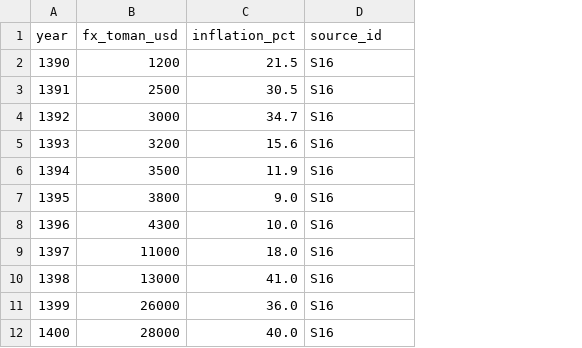
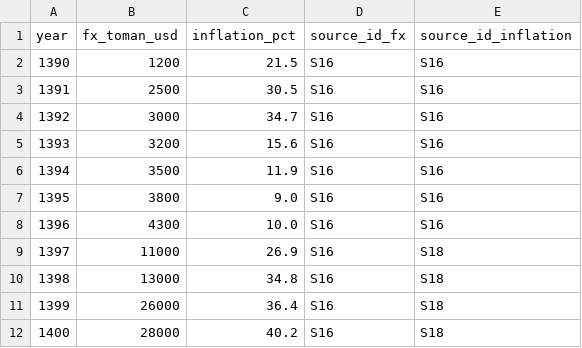
Before and after one commit to hrahmadi/gas-housing, a CSV file: data/rent_vs_fx/fx_inflation_annual.csv, drawn as a sheet; the diff names each change by its address in the sheet, - before the commit and + after, or states it on an @@ line.

```diff
--- a/data/rent_vs_fx/fx_inflation_annual.csv
+++ b/data/rent_vs_fx/fx_inflation_annual.csv
+column E (source_id_inflation), rows 2-12: S16 | S16 | S16 | S16 | S16 | S16 | S16 | S18 | S18 | S18 | S18
-D1: source_id
+D1: source_id_fx
-C9 (inflation_pct): 18.0
+C9 (inflation_pct): 26.9
-C10 (inflation_pct): 41.0
+C10 (inflation_pct): 34.8
-C11 (inflation_pct): 36.0
+C11 (inflation_pct): 36.4
-C12 (inflation_pct): 40.0
+C12 (inflation_pct): 40.2
```
Also changed, not shown: data/rent_vs_fx/panel_annual.csv, data/sources.csv, 7 other files.
